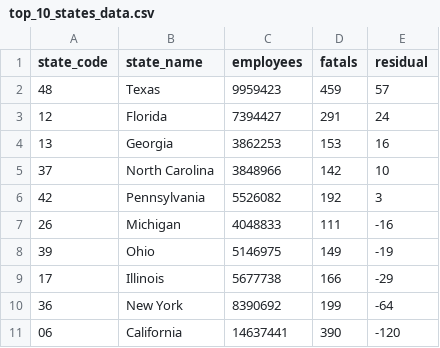
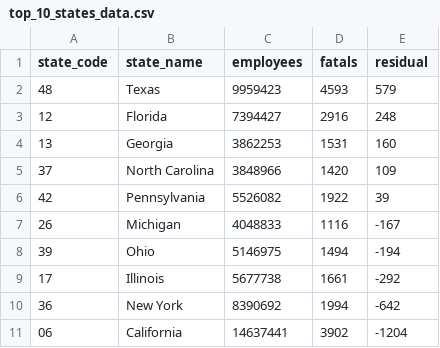
Before and after one commit to gordonje/deadly_work, a CSV file: 5_charts/top_10_states_data.csv, drawn as a sheet.

```diff
--- a/5_charts/top_10_states_data.csv
+++ b/5_charts/top_10_states_data.csv
@@ -1,11 +1,11 @@
 state_code,state_name,employees,fatals,residual
-48,Texas,9959423,459,57
-12,Florida,7394427,291,24
-13,Georgia,3862253,153,16
-37,North Carolina,3848966,142,10
-42,Pennsylvania,5526082,192,3
-26,Michigan,4048833,111,-16
-39,Ohio,5146975,149,-19
-17,Illinois,5677738,166,-29
-36,New York,8390692,199,-64
-06,California,14637441,390,-120
+48,Texas,9959423,4593,579
+12,Florida,7394427,2916,248
+13,Georgia,3862253,1531,160
+37,North Carolina,3848966,1420,109
+42,Pennsylvania,5526082,1922,39
+26,Michigan,4048833,1116,-167
+39,Ohio,5146975,1494,-194
+17,Illinois,5677738,1661,-292
+36,New York,8390692,1994,-642
+06,California,14637441,3902,-1204
```
Also changed, not shown: 5_charts/tx_oilgas_industry_data.csv, 5_charts/tx_sector_data.csv, 32 other files.
